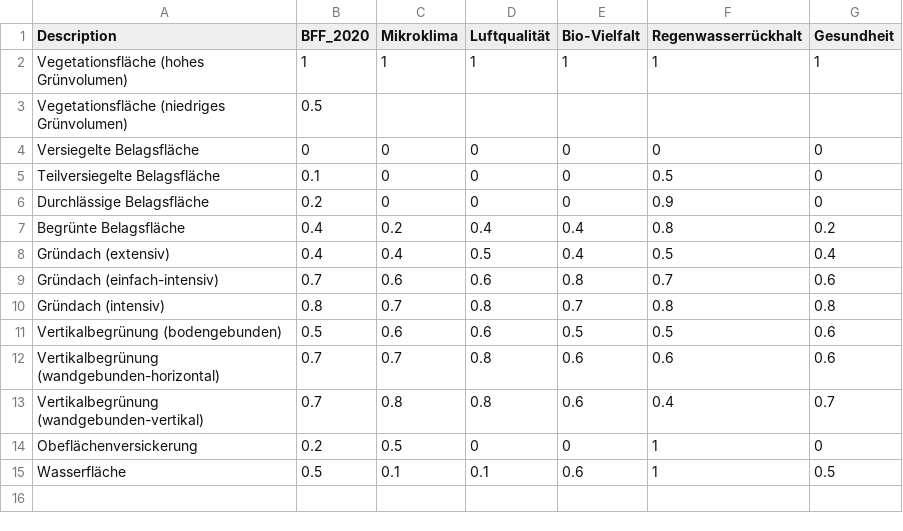
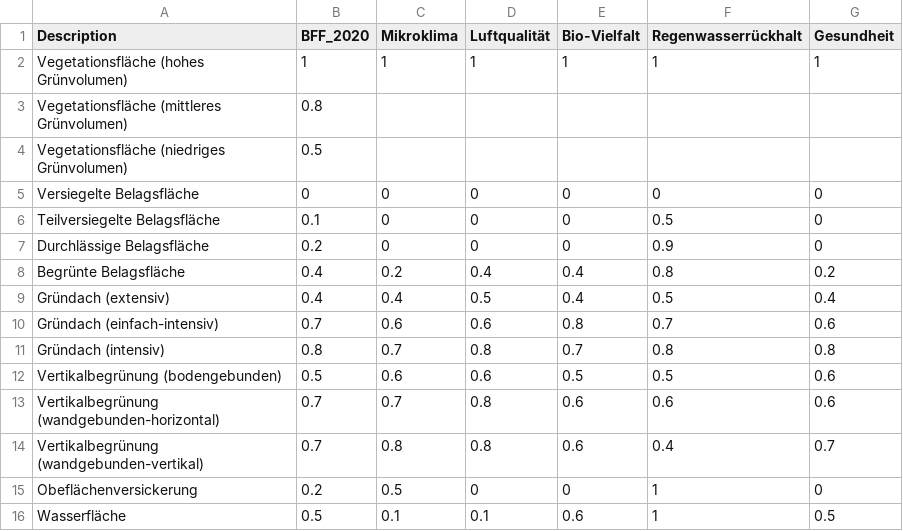
Before and after one commit to NFM-Flensburg/Blue-Green-Infrastructure-Balance, a CSV file: data/factors.csv, drawn as a sheet; the diff names each change by its address in the sheet, - before the commit and + after, or states it on an @@ line.

Commit message:
Update Vegetationsflächen Werte in factors.csv

```diff
--- a/data/factors.csv
+++ b/data/factors.csv
+row 3: Vegetationsfläche (mittleres Grünvolumen) | 0.8
```
